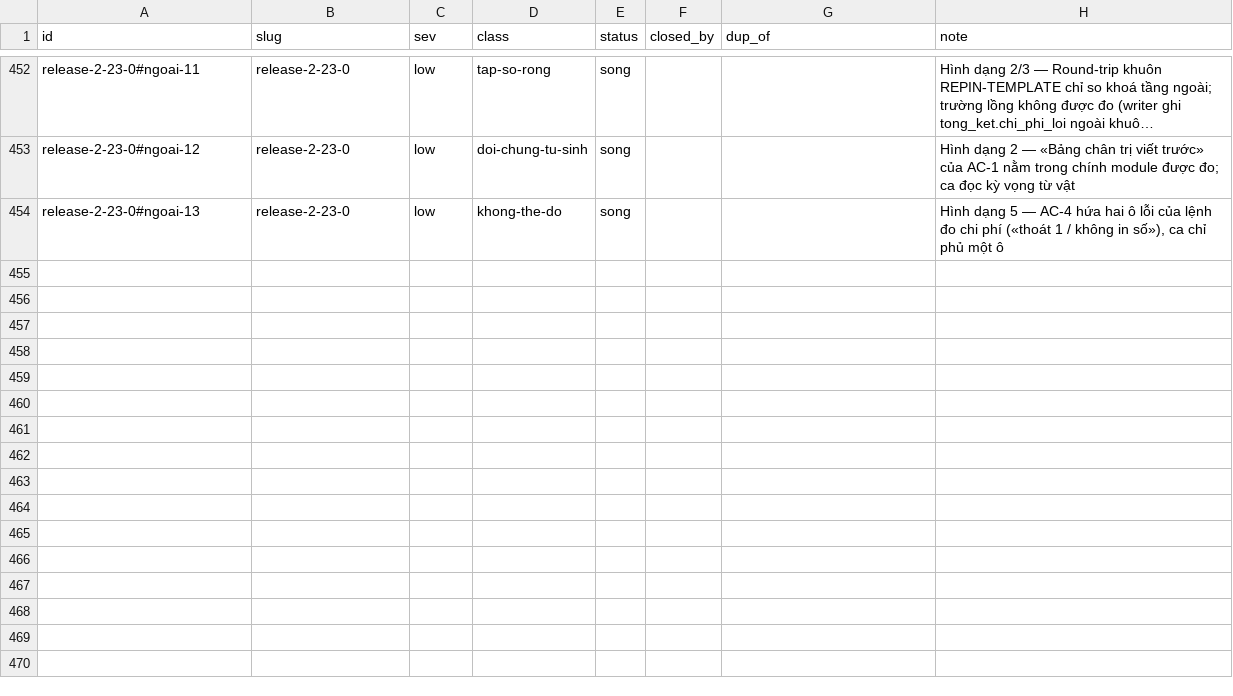
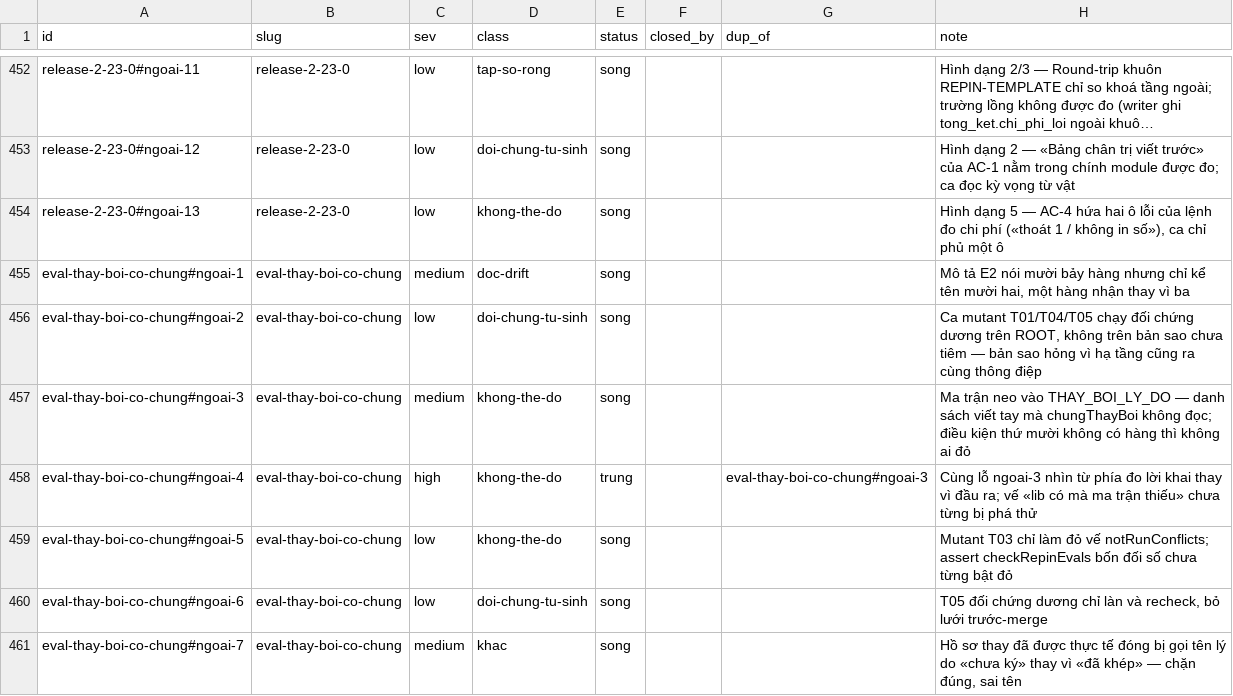
Before and after one commit to phanlemanh/acceptance-gate-kit, a TSV file: docs/research/known-limits-ledger.tsv, drawn as a sheet; only a part is shown, gaps mark what is left out; long unchanged cells end in …; the diff names each change by its address in the sheet, - before the commit and + after, or states it on an @@ line.

```diff
--- a/docs/research/known-limits-ledger.tsv
+++ b/docs/research/known-limits-ledger.tsv
+row 455: eval-thay-boi-co-chung#ngoai-1 | eval-thay-boi-co-chung | medium | doc-drift | song |  |  | Mô tả E2 nói mười bảy hàng nhưng chỉ kể tên mười hai, một hàng nhận thay vì ba
+row 456: eval-thay-boi-co-chung#ngoai-2 | eval-thay-boi-co-chung | low | doi-chung-tu-sinh | song |  |  | Ca mutant T01/T04/T05 chạy đối chứng dương trên ROOT, không trên bản sao chưa tiêm — bản sao hỏng vì hạ tầng cũng ra cùng thông điệp
+row 457: eval-thay-boi-co-chung#ngoai-3 | eval-thay-boi-co-chung | medium | khong-the-do | song |  |  | Ma trận neo vào THAY_BOI_LY_DO — danh sách viết tay mà chungThayBoi không đọc; điều kiện thứ mười không có hàng thì không ai đỏ
+row 458: eval-thay-boi-co-chung#ngoai-4 | eval-thay-boi-co-chung | high | khong-the-do | trung |  | eval-thay-boi-co-chung#ngoai-3 | Cùng lỗ ngoai-3 nhìn từ phía đo lời khai thay vì đầu ra; vế «lib có mà ma trận thiếu» chưa từng bị phá thử
+row 459: eval-thay-boi-co-chung#ngoai-5 | eval-thay-boi-co-chung | low | khong-the-do | song |  |  | Mutant T03 chỉ làm đỏ vế notRunConflicts; assert checkRepinEvals bốn đối số chưa từng bật đỏ
+row 460: eval-thay-boi-co-chung#ngoai-6 | eval-thay-boi-co-chung | low | doi-chung-tu-sinh | song |  |  | T05 đối chứng dương chỉ làn và recheck, bỏ lưới trước-merge
+row 461: eval-thay-boi-co-chung#ngoai-7 | eval-thay-boi-co-chung | medium | khac | song |  |  | Hồ sơ thay đã được thực tế đóng bị gọi tên lý do «chưa ký» thay vì «đã khép» — chặn đúng, sai tên
```
Also changed, not shown: 5 other files.
